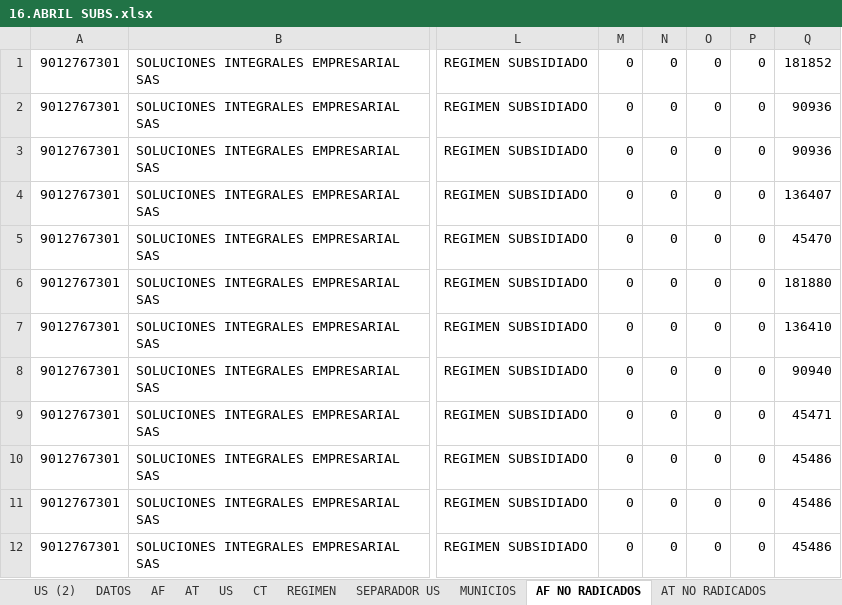
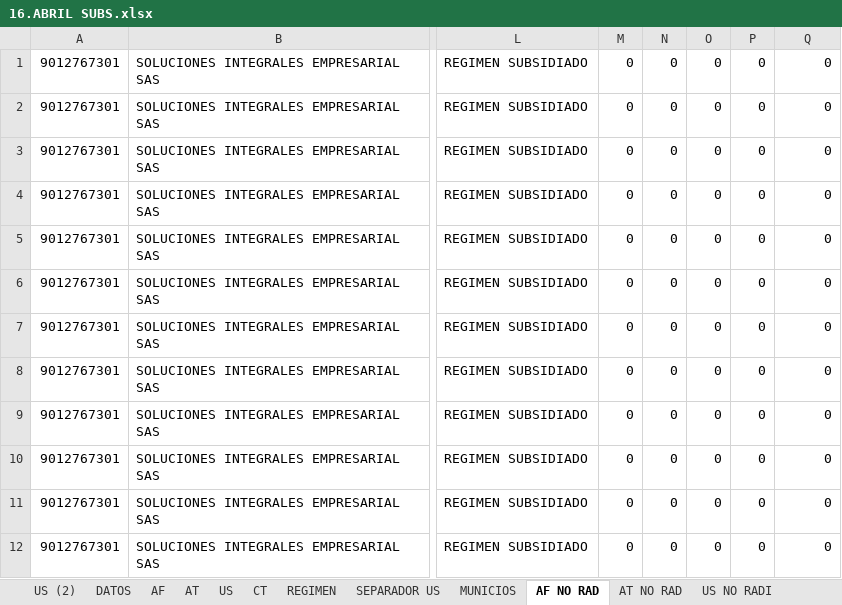
Before and after one commit to andrurs/bogota, an Excel workbook: RIPS/16.ABRIL SUBS.xlsx, sheet AF NO RAD, drawn as a sheet; only a part is shown, gaps mark what is left out; values as stored, in another font and other column widths than the file's, no borders; the diff names each change by its address in the sheet, - before the commit and + after, or states it on an @@ line.

```diff
--- a/RIPS/16.ABRIL SUBS.xlsx (sheet AF NO RAD)
+++ b/RIPS/16.ABRIL SUBS.xlsx (sheet AF NO RAD)
-sheet tab: AF NO RADICADOS
+sheet tab: AF NO RAD
-sheet tab: AT NO RADICADOS
+sheet tab: AT NO RAD
-Q1: 181852
+Q1: 0
-Q2:Q3: 90936
+Q2:Q3: 0
-Q4: 136407
+Q4: 0
-Q5: 45470
+Q5: 0
-Q6: 181880
+Q6: 0
-Q7: 136410
+Q7: 0
-Q8: 90940
+Q8: 0
-Q9: 45471
+Q9: 0
-Q10:Q12: 45486
+Q10:Q12: 0
```
Also changed, not shown: sheet AT, sheet US, sheet CT, other sheet tabs, formulas that keep their value, hidden cells, RIPS/14.RIPS marzo TRANLOGI.xlsx, 11 other files.
